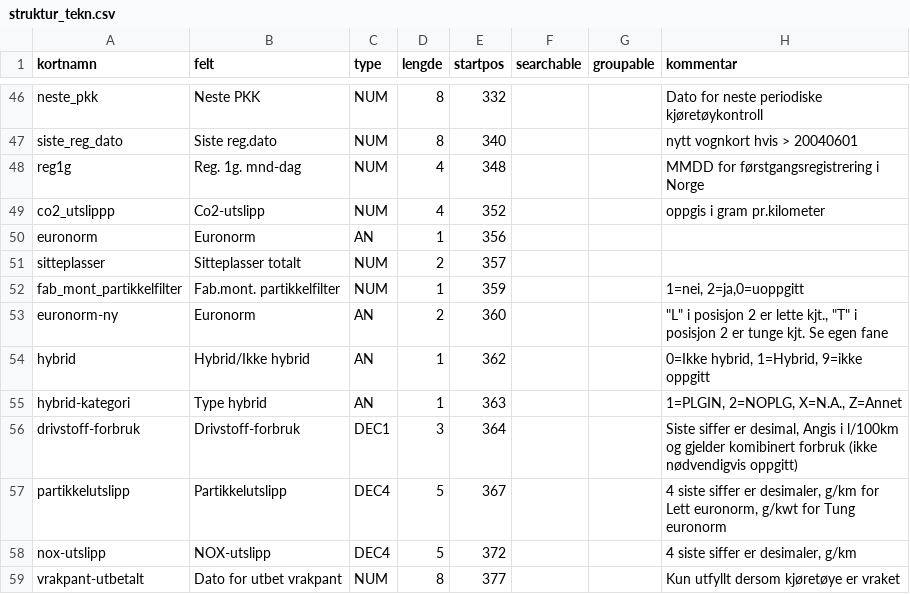
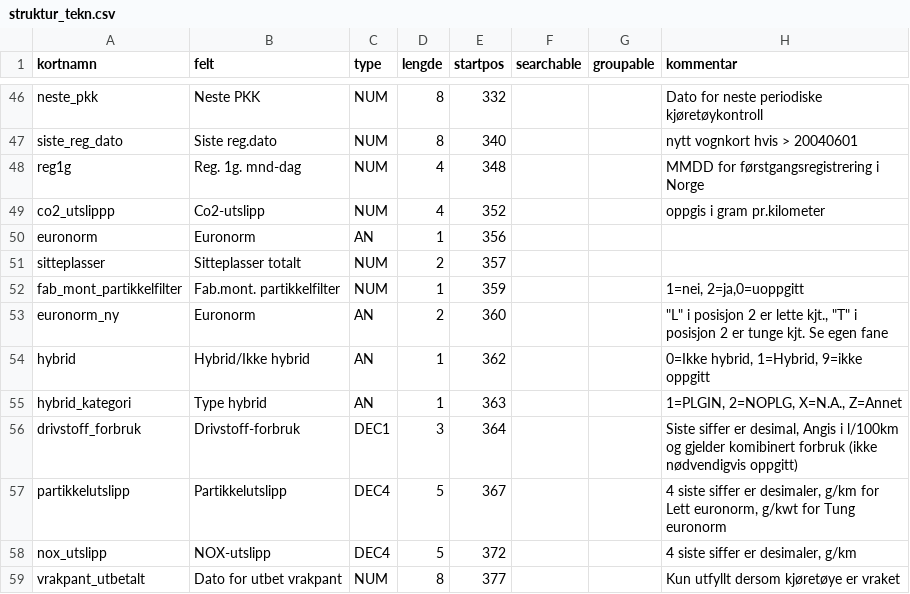
Before and after one commit to livarb/vehicledata, a CSV file: struktur_tekn.csv, drawn as a sheet; only a part is shown, gaps mark what is left out.

Commit message:
Fixed column names to use underscore.

```diff
--- a/struktur_tekn.csv
+++ b/struktur_tekn.csv
@@ -52,8 +52,8 @@ sitteplasser;Sitteplasser totalt;NUM;2;357;;;
 fab_mont_partikkelfilter;Fab.mont. partikkelfilter;NUM;1;359;;;1=nei, 2=ja,0=uoppgitt
-euronorm-ny;Euronorm;AN;2;360;;;"""L"" i posisjon 2 er lette kjt., ""T"" i posisjon 2 er tunge kjt. Se egen fane"
+euronorm_ny;Euronorm;AN;2;360;;;"""L"" i posisjon 2 er lette kjt., ""T"" i posisjon 2 er tunge kjt. Se egen fane"
 hybrid;Hybrid/Ikke hybrid;AN;1;362;;;0=Ikke hybrid, 1=Hybrid, 9=ikke oppgitt
-hybrid-kategori;Type hybrid;AN;1;363;;;1=PLGIN, 2=NOPLG, X=N.A., Z=Annet
-drivstoff-forbruk;Drivstoff-forbruk;DEC1;3;364;;;Siste siffer er desimal, Angis i l/100km og gjelder komibinert forbruk (ikke nødvendigvis oppgitt)
+hybrid_kategori;Type hybrid;AN;1;363;;;1=PLGIN, 2=NOPLG, X=N.A., Z=Annet
+drivstoff_forbruk;Drivstoff-forbruk;DEC1;3;364;;;Siste siffer er desimal, Angis i l/100km og gjelder komibinert forbruk (ikke nødvendigvis oppgitt)
 partikkelutslipp;Partikkelutslipp;DEC4;5;367;;;4 siste siffer er desimaler, g/km for Lett euronorm, g/kwt for Tung euronorm
-nox-utslipp;NOX-utslipp;DEC4;5;372;;;4 siste siffer er desimaler, g/km
-vrakpant-utbetalt;Dato for utbet vrakpant;NUM;8;377;;;Kun utfyllt dersom kjøretøye er vraket
+nox_utslipp;NOX-utslipp;DEC4;5;372;;;4 siste siffer er desimaler, g/km
+vrakpant_utbetalt;Dato for utbet vrakpant;NUM;8;377;;;Kun utfyllt dersom kjøretøye er vraket
```
